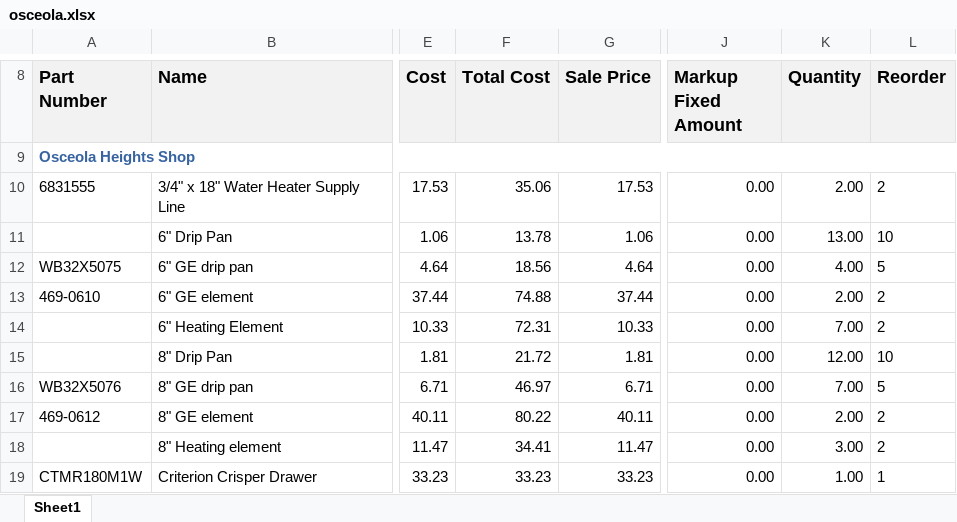
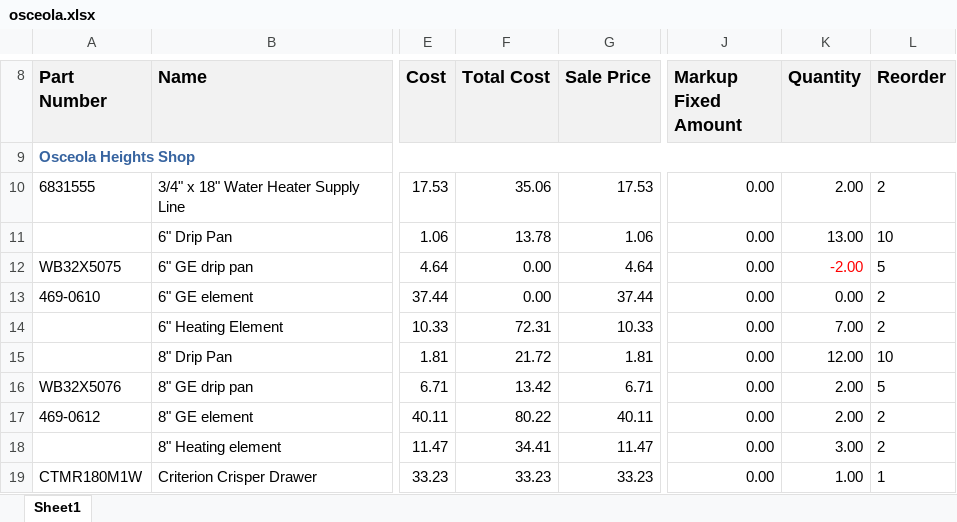
Before and after one commit to AdminKading/Inventory-Verification, an Excel workbook: Shop Files/osceola.xlsx, sheet Sheet1, drawn as a sheet; only a part is shown, gaps mark what is left out; values as stored, in another font and other column widths than the file's, no borders; the diff covers the shown part only; the diff names each change by its address in the sheet, - before the commit and + after, or states it on an @@ line.

Commit message:
Add files via upload

```diff
--- a/Shop Files/osceola.xlsx (sheet Sheet1)
+++ b/Shop Files/osceola.xlsx (sheet Sheet1)
-F12 (Total Cost): 18.56
+F12 (Total Cost): 0.00
-K12 (Quantity): 4.00
+K12 (Quantity): -2.00
-K12 text colour: black
+K12 text colour: #FF0000
-F13 (Total Cost): 74.88
+F13 (Total Cost): 0.00
-K13 (Quantity): 2.00
+K13 (Quantity): 0.00
-F16 (Total Cost): 46.97
+F16 (Total Cost): 13.42
-K16 (Quantity): 7.00
+K16 (Quantity): 2.00
```
Also changed, not shown: 2 added rows, 2 removed rows and 39 edited cells elsewhere in this sheet.
